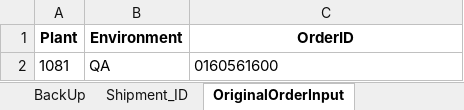
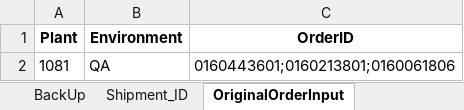
Before and after one commit to Vino0585/Nike, an Excel workbook: J30/Input_files/Outbound_Worksheet.xlsx, sheet OriginalOrderInput, drawn as a sheet; values as stored, in another font and other column widths than the file's, no borders; the diff names each change by its address in the sheet, - before the commit and + after, or states it on an @@ line.

```diff
--- a/J30/Input_files/Outbound_Worksheet.xlsx (sheet OriginalOrderInput)
+++ b/J30/Input_files/Outbound_Worksheet.xlsx (sheet OriginalOrderInput)
-C2 (OrderID): 0160561600
+C2 (OrderID): 0160443601;0160213801;0160061806
```
Also changed, not shown: J30/Input_files/Inventory_Worksheet.xlsx, J30/Input_files/WorkSheet.xlsx, 7 other files.
